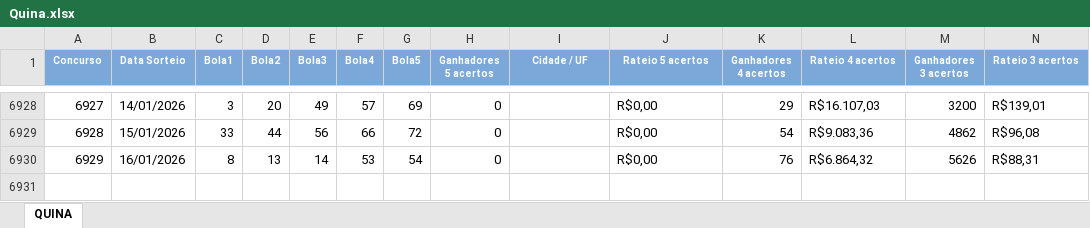
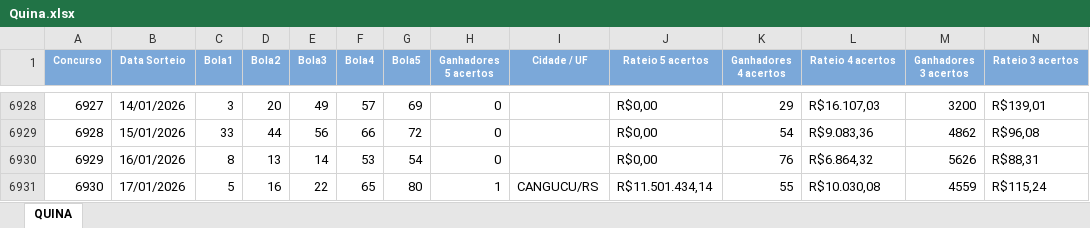
Before and after one commit to uaigente/etl-loterias-caixa, an Excel workbook: data-raw/Quina.xlsx, sheet QUINA, drawn as a sheet; only a part is shown, gaps mark what is left out; values as stored, in another font and other column widths than the file's, no borders; rows hold the shown columns only; the diff names each change by its address in the sheet, - before the commit and + after, or states it on an @@ line.

```diff
--- a/data-raw/Quina.xlsx (sheet QUINA)
+++ b/data-raw/Quina.xlsx (sheet QUINA)
+row 6931: 6930 | 17/01/2026 | 5 | 16 | 22 | 65 | 80 | 1 | CANGUCU/RS | R$11.501.434,14 | 55 | R$10.030,08 | 4559 | R$115,24
```
Also changed, not shown: data-raw/Mega-Sena.xlsx, 2 other files.
